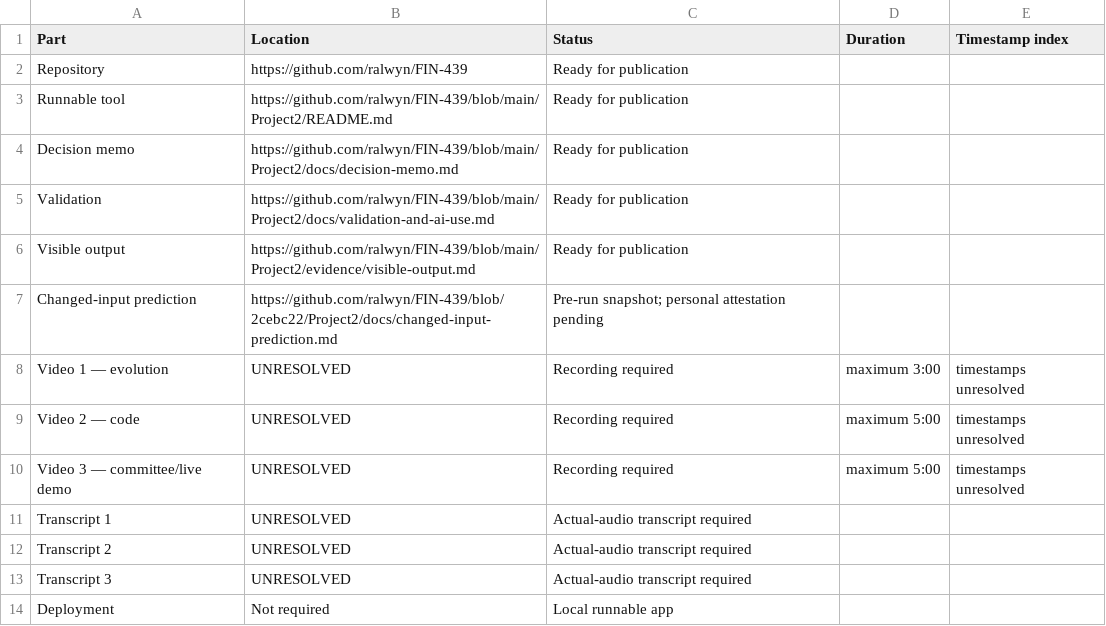
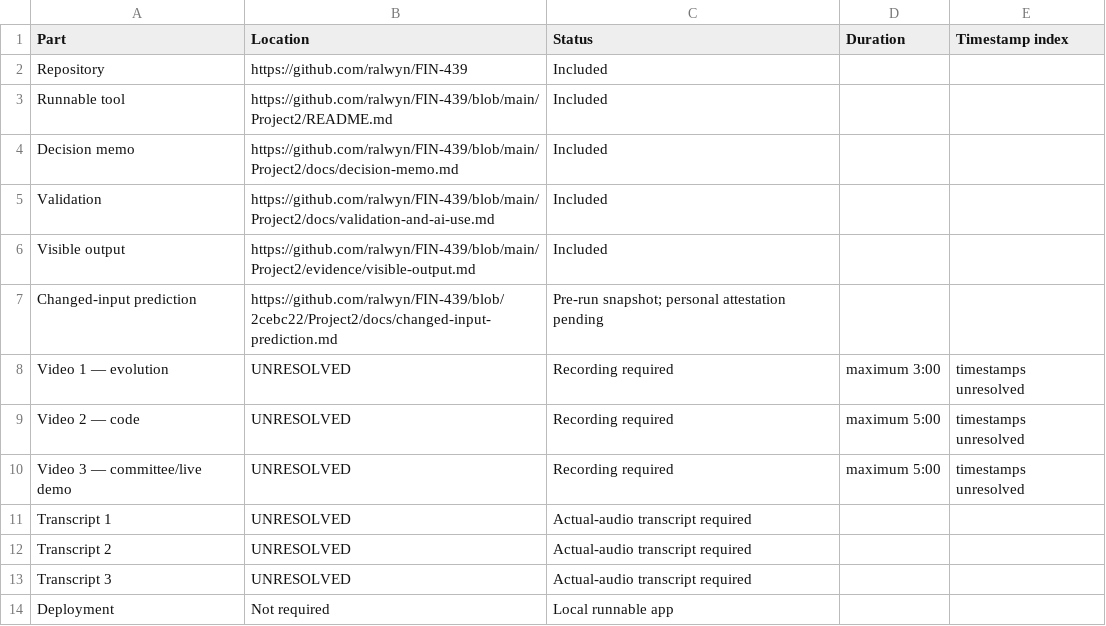
Before and after one commit to ralwyn/FIN-439, a CSV file: Project2/submission-manifest.csv, drawn as a sheet.

Commit message:
Normalize final manifest and record file hashes

```diff
--- a/Project2/submission-manifest.csv
+++ b/Project2/submission-manifest.csv
@@ -1,7 +1,7 @@
 Part,Location,Status,Duration,Timestamp index
-Repository,https://github.com/ralwyn/FIN-439,Ready for publication,,
-Runnable tool,https://github.com/ralwyn/FIN-439/blob/main/Project2/README.md,Ready for publication,,
-Decision memo,https://github.com/ralwyn/FIN-439/blob/main/Project2/docs/decision-memo.md,Ready for publication,,
-Validation,https://github.com/ralwyn/FIN-439/blob/main/Project2/docs/validation-and-ai-use.md,Ready for publication,,
-Visible output,https://github.com/ralwyn/FIN-439/blob/main/Project2/evidence/visible-output.md,Ready for publication,,
+Repository,https://github.com/ralwyn/FIN-439,Included,,
+Runnable tool,https://github.com/ralwyn/FIN-439/blob/main/Project2/README.md,Included,,
+Decision memo,https://github.com/ralwyn/FIN-439/blob/main/Project2/docs/decision-memo.md,Included,,
+Validation,https://github.com/ralwyn/FIN-439/blob/main/Project2/docs/validation-and-ai-use.md,Included,,
+Visible output,https://github.com/ralwyn/FIN-439/blob/main/Project2/evidence/visible-output.md,Included,,
 Changed-input prediction,https://github.com/ralwyn/FIN-439/blob/2cebc22/Project2/docs/changed-input-prediction.md,Pre-run snapshot; personal attestation pending,,
```
Also changed, not shown: 1 other file.
